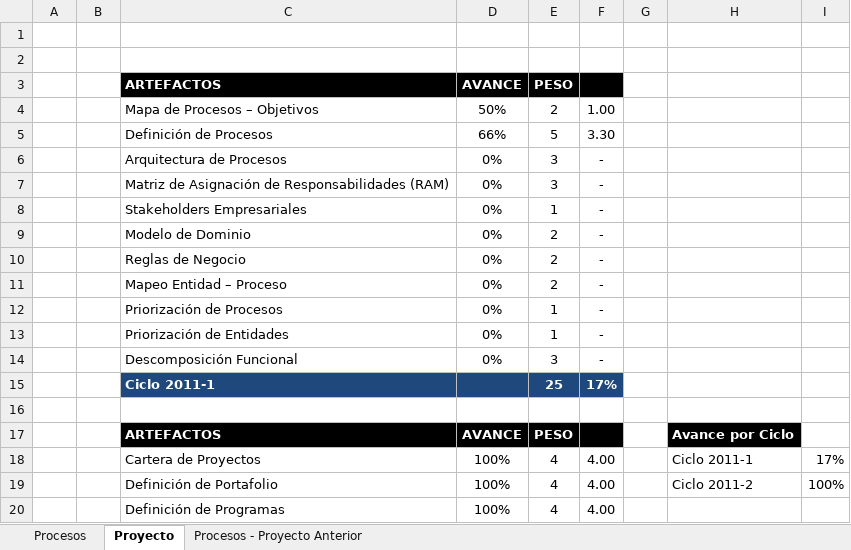
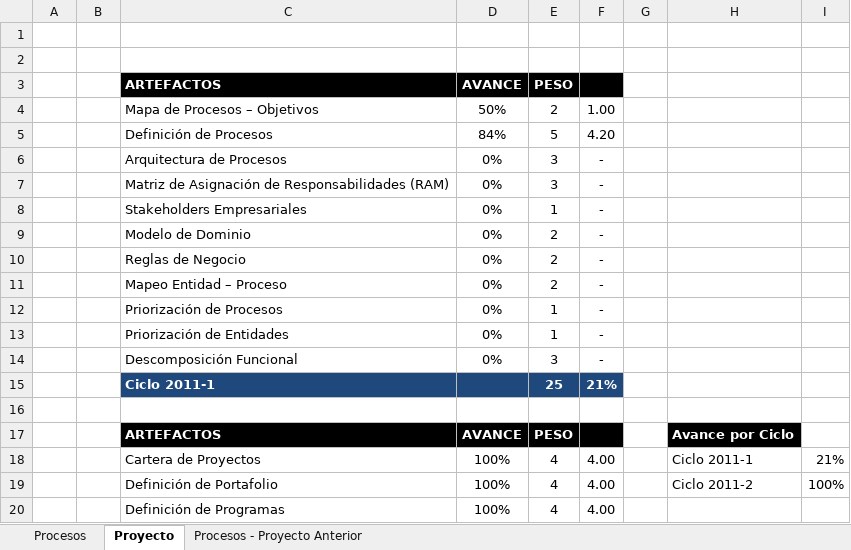
Before and after one commit to cms/proyecto-fya, an Excel workbook: Avance.xlsx, sheet Proyecto, drawn as a sheet; only a part is shown; values as stored, in another font and other column widths than the file's, no borders; the diff names each change by its address in the sheet, - before the commit and + after, or states it on an @@ line.

```diff
--- a/Avance.xlsx (sheet Proyecto)
+++ b/Avance.xlsx (sheet Proyecto)
-D5 (AVANCE): 66%
+D5 (AVANCE): 84%
-F5: 3.30
+F5: 4.20
-F15: 17%
+F15: 21%
-I18: 17%
+I18: 21%
```
Also changed, not shown: sheet Procesos, sheet Procesos - Proyecto Anterior.
